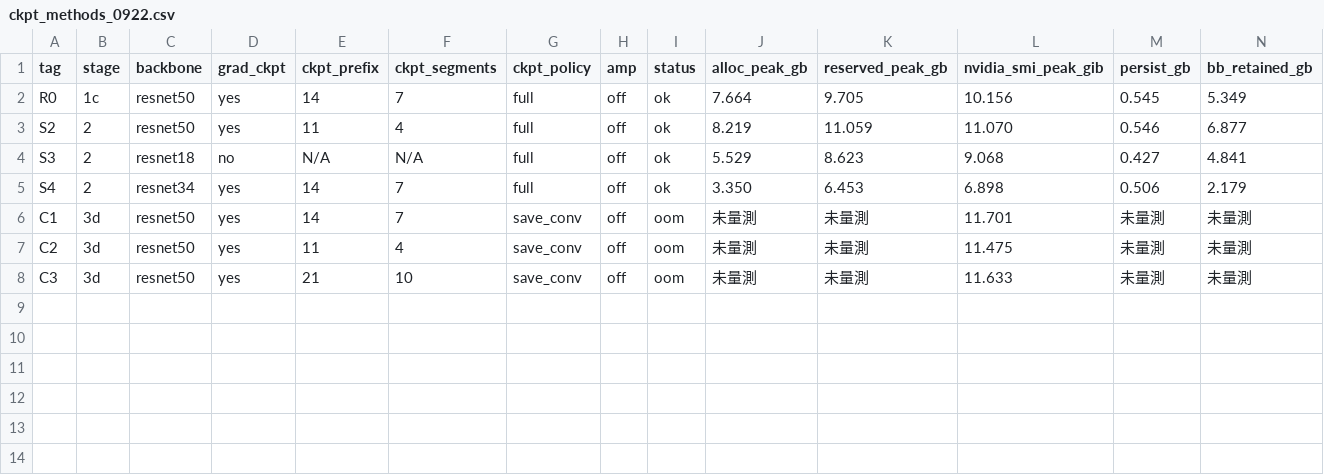
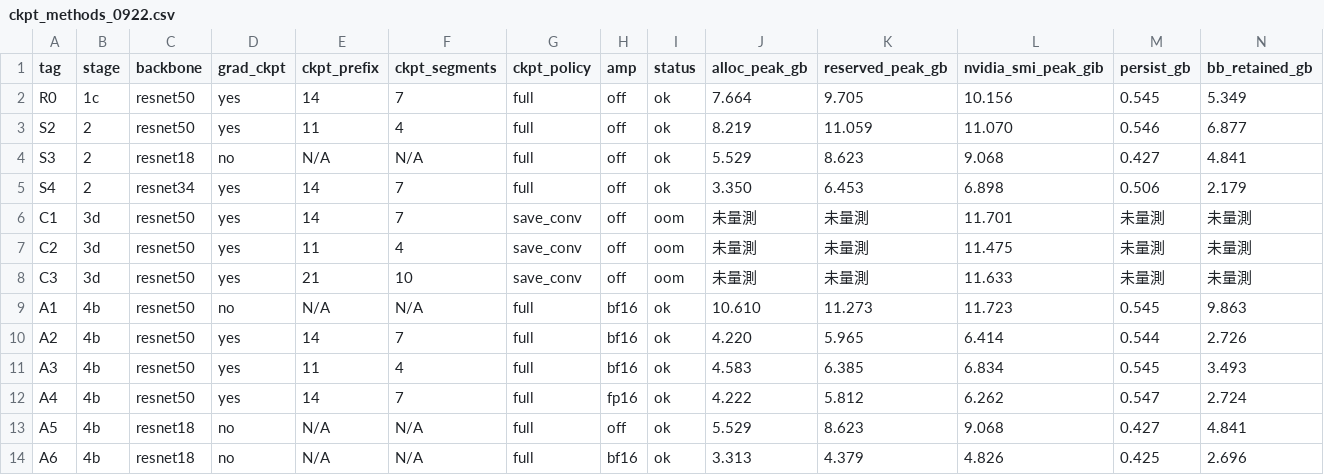
Before and after one commit to 38563541/TheRandomXeno, a CSV file: logs/ckpt_methods_0922.csv, drawn as a sheet; only a part is shown; rows hold the shown columns only; the diff names each change by its address in the sheet, - before the commit and + after, or states it on an @@ line.

```diff
--- a/logs/ckpt_methods_0922.csv
+++ b/logs/ckpt_methods_0922.csv
+row 9: A1 | 4b | resnet50 | no | N/A | N/A | full | bf16 | ok | 10.610 | 11.273 | 11.723 | 0.545 | 9.863
+row 10: A2 | 4b | resnet50 | yes | 14 | 7 | full | bf16 | ok | 4.220 | 5.965 | 6.414 | 0.544 | 2.726
+row 11: A3 | 4b | resnet50 | yes | 11 | 4 | full | bf16 | ok | 4.583 | 6.385 | 6.834 | 0.545 | 3.493
+row 12: A4 | 4b | resnet50 | yes | 14 | 7 | full | fp16 | ok | 4.222 | 5.812 | 6.262 | 0.547 | 2.724
+row 13: A5 | 4b | resnet18 | no | N/A | N/A | full | off | ok | 5.529 | 8.623 | 9.068 | 0.427 | 4.841
+row 14: A6 | 4b | resnet18 | no | N/A | N/A | full | bf16 | ok | 3.313 | 4.379 | 4.826 | 0.425 | 2.696
```
Also changed, not shown: 12 other files.
